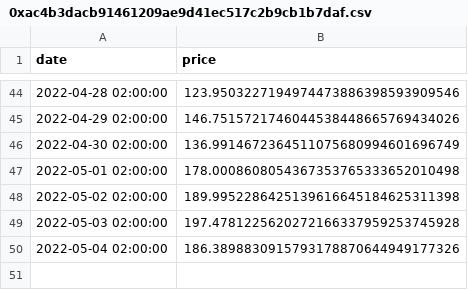
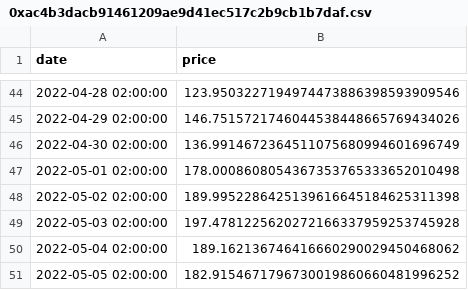
Before and after one commit to zytfo/forta-agent-contest, a CSV file: pools_data/0xac4b3dacb91461209ae9d41ec517c2b9cb1b7daf.csv, drawn as a sheet; only a part is shown, gaps mark what is left out.

Commit message:
update pool data and add tests

```diff
--- a/pools_data/0xac4b3dacb91461209ae9d41ec517c2b9cb1b7daf.csv
+++ b/pools_data/0xac4b3dacb91461209ae9d41ec517c2b9cb1b7daf.csv
@@ -49,2 +49,3 @@ date,price
 2022-05-03 02:00:00,197.4781225620272166337959253745928
-2022-05-04 02:00:00,186.3898830915793178870644949177326
+2022-05-04 02:00:00,189.162136746416660290029450468062
+2022-05-05 02:00:00,182.9154671796730019860660481996252
```
Also changed, not shown: pools_data/0xe05e653453f733786f2dabae0ffa1e96cfcc4b25.csv, pools_data/0xf56d08221b5942c428acc5de8f78489a97fc5599.csv, 3 other files.
